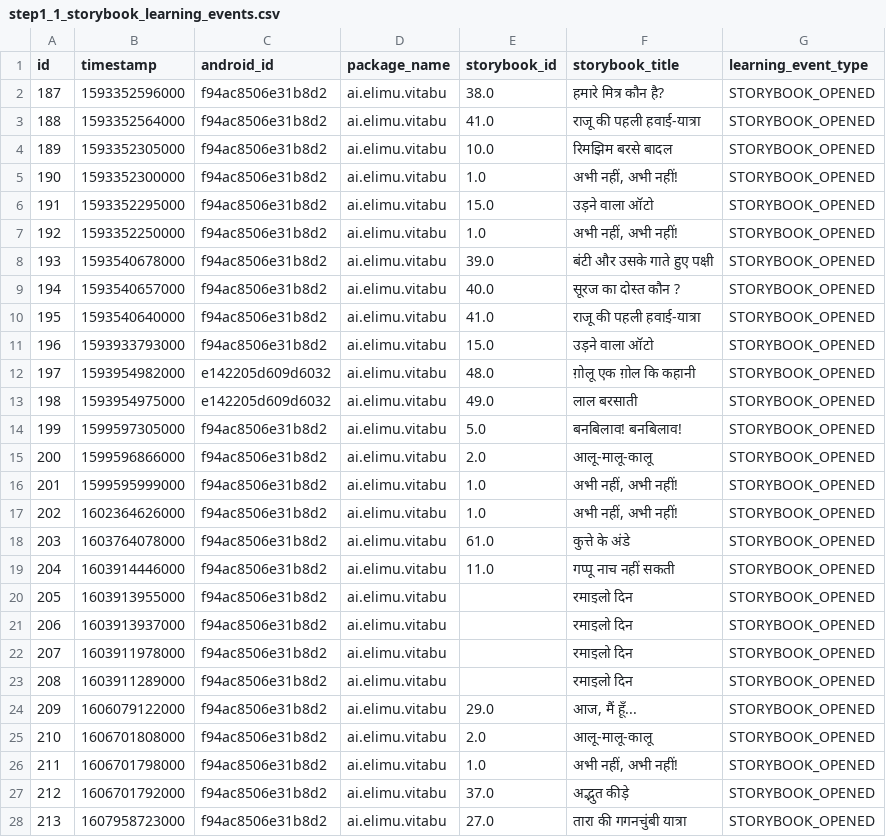
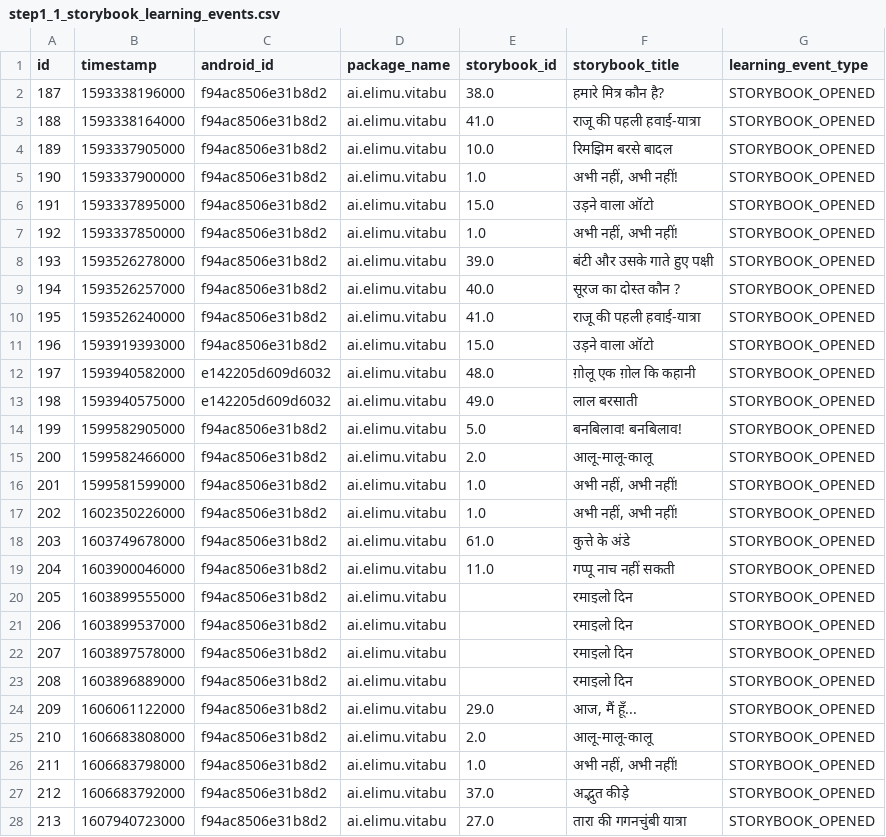
Before and after one commit to elimu-ai/ml-storybook-recommender, a CSV file: step1_prepare/step1_1_storybook_learning_events.csv, drawn as a sheet; only a part is shown; the diff covers the shown part only.

Commit message:
chore(ml): run all steps

```diff
--- a/step1_prepare/step1_1_storybook_learning_events.csv
+++ b/step1_prepare/step1_1_storybook_learning_events.csv
@@ -1,28 +1,28 @@
 id,timestamp,android_id,package_name,storybook_id,storybook_title,learning_event_type
-187,1593352596000,f94ac8506e31b8d2,ai.elimu.vitabu,38.0,हमारे मित्र कौन है?,STORYBOOK_OPENED
-188,1593352564000,f94ac8506e31b8d2,ai.elimu.vitabu,41.0,राजू की पहली हवाई-यात्रा,STORYBOOK_OPENED
-189,1593352305000,f94ac8506e31b8d2,ai.elimu.vitabu,10.0,रिमझिम बरसे बादल,STORYBOOK_OPENED
-190,1593352300000,f94ac8506e31b8d2,ai.elimu.vitabu,1.0,"अभी नहीं, अभी नहीं!",STORYBOOK_OPENED
-191,1593352295000,f94ac8506e31b8d2,ai.elimu.vitabu,15.0,उड़ने वाला ऑटो,STORYBOOK_OPENED
-192,1593352250000,f94ac8506e31b8d2,ai.elimu.vitabu,1.0,"अभी नहीं, अभी नहीं!",STORYBOOK_OPENED
-193,1593540678000,f94ac8506e31b8d2,ai.elimu.vitabu,39.0,बंटी और उसके गाते हुए पक्षी,STORYBOOK_OPENED
-194,1593540657000,f94ac8506e31b8d2,ai.elimu.vitabu,40.0,सूरज का दोस्त कौन ?,STORYBOOK_OPENED
-195,1593540640000,f94ac8506e31b8d2,ai.elimu.vitabu,41.0,राजू की पहली हवाई-यात्रा,STORYBOOK_OPENED
-196,1593933793000,f94ac8506e31b8d2,ai.elimu.vitabu,15.0,उड़ने वाला ऑटो,STORYBOOK_OPENED
-197,1593954982000,e142205d609d6032,ai.elimu.vitabu,48.0,ग़ोलू एक ग़ोल कि कहानी,STORYBOOK_OPENED
-198,1593954975000,e142205d609d6032,ai.elimu.vitabu,49.0,लाल बरसाती,STORYBOOK_OPENED
-199,1599597305000,f94ac8506e31b8d2,ai.elimu.vitabu,5.0,बनबिलाव! बनबिलाव!,STORYBOOK_OPENED
-200,1599596866000,f94ac8506e31b8d2,ai.elimu.vitabu,2.0,आलू-मालू-कालू,STORYBOOK_OPENED
-201,1599595999000,f94ac8506e31b8d2,ai.elimu.vitabu,1.0,"अभी नहीं, अभी नहीं!",STORYBOOK_OPENED
-202,1602364626000,f94ac8506e31b8d2,ai.elimu.vitabu,1.0,"अभी नहीं, अभी नहीं!",STORYBOOK_OPENED
-203,1603764078000,f94ac8506e31b8d2,ai.elimu.vitabu,61.0,कुत्ते के अंडे,STORYBOOK_OPENED
-204,1603914446000,f94ac8506e31b8d2,ai.elimu.vitabu,11.0,गप्पू नाच नहीं सकती,STORYBOOK_OPENED
-205,1603913955000,f94ac8506e31b8d2,ai.elimu.vitabu,,रमाइलो दिन,STORYBOOK_OPENED
-206,1603913937000,f94ac8506e31b8d2,ai.elimu.vitabu,,रमाइलो दिन,STORYBOOK_OPENED
-207,1603911978000,f94ac8506e31b8d2,ai.elimu.vitabu,,रमाइलो दिन,STORYBOOK_OPENED
-208,1603911289000,f94ac8506e31b8d2,ai.elimu.vitabu,,रमाइलो दिन,STORYBOOK_OPENED
-209,1606079122000,f94ac8506e31b8d2,ai.elimu.vitabu,29.0,"आज, मैं हूँ...",STORYBOOK_OPENED
-210,1606701808000,f94ac8506e31b8d2,ai.elimu.vitabu,2.0,आलू-मालू-कालू,STORYBOOK_OPENED
-211,1606701798000,f94ac8506e31b8d2,ai.elimu.vitabu,1.0,"अभी नहीं, अभी नहीं!",STORYBOOK_OPENED
-212,1606701792000,f94ac8506e31b8d2,ai.elimu.vitabu,37.0,अद्भुत कीड़े,STORYBOOK_OPENED
-213,1607958723000,f94ac8506e31b8d2,ai.elimu.vitabu,27.0,तारा की गगनचुंबी यात्रा,STORYBOOK_OPENED
+187,1593338196000,f94ac8506e31b8d2,ai.elimu.vitabu,38.0,हमारे मित्र कौन है?,STORYBOOK_OPENED
+188,1593338164000,f94ac8506e31b8d2,ai.elimu.vitabu,41.0,राजू की पहली हवाई-यात्रा,STORYBOOK_OPENED
+189,1593337905000,f94ac8506e31b8d2,ai.elimu.vitabu,10.0,रिमझिम बरसे बादल,STORYBOOK_OPENED
+190,1593337900000,f94ac8506e31b8d2,ai.elimu.vitabu,1.0,"अभी नहीं, अभी नहीं!",STORYBOOK_OPENED
+191,1593337895000,f94ac8506e31b8d2,ai.elimu.vitabu,15.0,उड़ने वाला ऑटो,STORYBOOK_OPENED
+192,1593337850000,f94ac8506e31b8d2,ai.elimu.vitabu,1.0,"अभी नहीं, अभी नहीं!",STORYBOOK_OPENED
+193,1593526278000,f94ac8506e31b8d2,ai.elimu.vitabu,39.0,बंटी और उसके गाते हुए पक्षी,STORYBOOK_OPENED
+194,1593526257000,f94ac8506e31b8d2,ai.elimu.vitabu,40.0,सूरज का दोस्त कौन ?,STORYBOOK_OPENED
+195,1593526240000,f94ac8506e31b8d2,ai.elimu.vitabu,41.0,राजू की पहली हवाई-यात्रा,STORYBOOK_OPENED
+196,1593919393000,f94ac8506e31b8d2,ai.elimu.vitabu,15.0,उड़ने वाला ऑटो,STORYBOOK_OPENED
+197,1593940582000,e142205d609d6032,ai.elimu.vitabu,48.0,ग़ोलू एक ग़ोल कि कहानी,STORYBOOK_OPENED
+198,1593940575000,e142205d609d6032,ai.elimu.vitabu,49.0,लाल बरसाती,STORYBOOK_OPENED
+199,1599582905000,f94ac8506e31b8d2,ai.elimu.vitabu,5.0,बनबिलाव! बनबिलाव!,STORYBOOK_OPENED
+200,1599582466000,f94ac8506e31b8d2,ai.elimu.vitabu,2.0,आलू-मालू-कालू,STORYBOOK_OPENED
+201,1599581599000,f94ac8506e31b8d2,ai.elimu.vitabu,1.0,"अभी नहीं, अभी नहीं!",STORYBOOK_OPENED
+202,1602350226000,f94ac8506e31b8d2,ai.elimu.vitabu,1.0,"अभी नहीं, अभी नहीं!",STORYBOOK_OPENED
+203,1603749678000,f94ac8506e31b8d2,ai.elimu.vitabu,61.0,कुत्ते के अंडे,STORYBOOK_OPENED
+204,1603900046000,f94ac8506e31b8d2,ai.elimu.vitabu,11.0,गप्पू नाच नहीं सकती,STORYBOOK_OPENED
+205,1603899555000,f94ac8506e31b8d2,ai.elimu.vitabu,,रमाइलो दिन,STORYBOOK_OPENED
+206,1603899537000,f94ac8506e31b8d2,ai.elimu.vitabu,,रमाइलो दिन,STORYBOOK_OPENED
+207,1603897578000,f94ac8506e31b8d2,ai.elimu.vitabu,,रमाइलो दिन,STORYBOOK_OPENED
+208,1603896889000,f94ac8506e31b8d2,ai.elimu.vitabu,,रमाइलो दिन,STORYBOOK_OPENED
+209,1606061122000,f94ac8506e31b8d2,ai.elimu.vitabu,29.0,"आज, मैं हूँ...",STORYBOOK_OPENED
+210,1606683808000,f94ac8506e31b8d2,ai.elimu.vitabu,2.0,आलू-मालू-कालू,STORYBOOK_OPENED
+211,1606683798000,f94ac8506e31b8d2,ai.elimu.vitabu,1.0,"अभी नहीं, अभी नहीं!",STORYBOOK_OPENED
+212,1606683792000,f94ac8506e31b8d2,ai.elimu.vitabu,37.0,अद्भुत कीड़े,STORYBOOK_OPENED
+213,1607940723000,f94ac8506e31b8d2,ai.elimu.vitabu,27.0,तारा की गगनचुंबी यात्रा,STORYBOOK_OPENED
```
Also changed, not shown: 41 edited cells elsewhere in this file.
